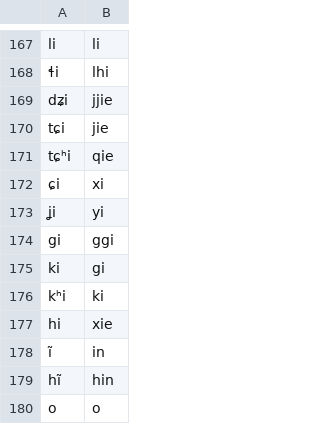
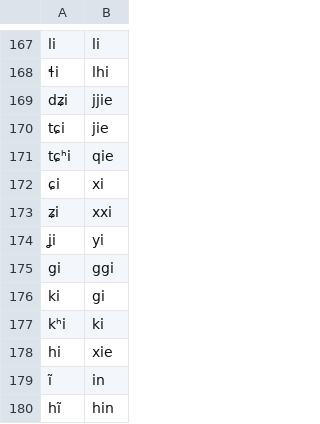
Before and after one commit to alexis-michaud/na, a CSV file: SCRIPTS/ipa2o/ipa2spelling.csv, drawn as a sheet; only a part is shown, gaps mark what is left out; the shorter side is filled out with more unchanged rows; the diff names each change by its address in the sheet, - before the commit and + after, or states it on an @@ line.

Commit message:
addition of ʑi;xxi
addition of ʑi;xxi
In addition to previously provided equivalence for xxi:
ʑɯ;xxi
@DuMeigui please confirm :-)

```diff
--- a/SCRIPTS/ipa2o/ipa2spelling.csv
+++ b/SCRIPTS/ipa2o/ipa2spelling.csv
+row 173: ʑi | xxi
```
